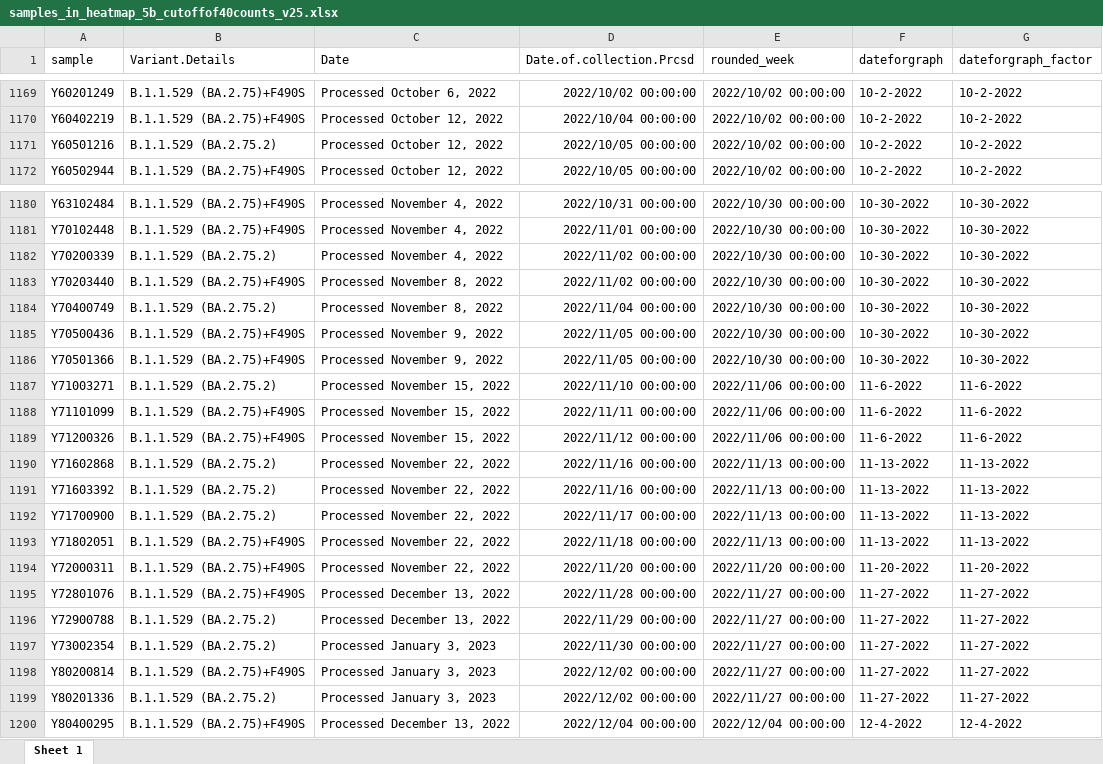
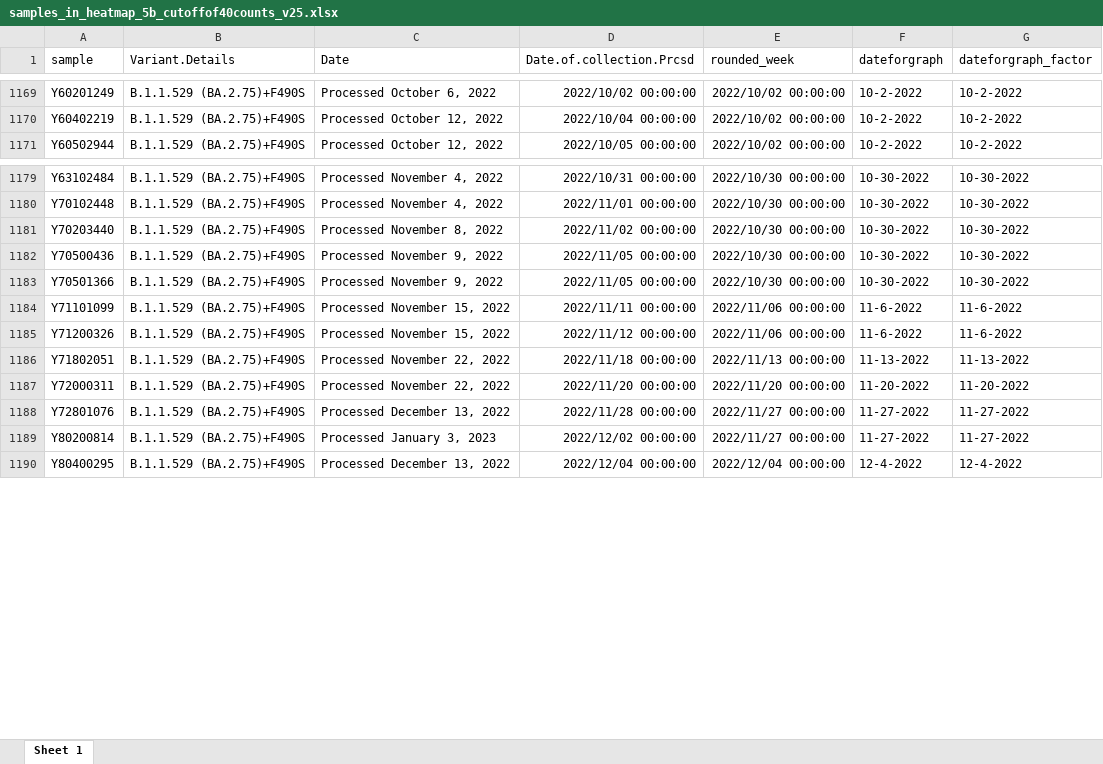
Before and after one commit to wrana-lab/SPARSeq_Figures, an Excel workbook: Figure5/samples_in_heatmap_5b_cutoffof40counts_v25.xlsx, sheet Sheet 1, drawn as a sheet; only a part is shown, gaps mark what is left out; values as stored, in another font and other column widths than the file's, no borders; the diff covers the shown part only; the diff names each change by its address in the sheet, - before the commit and + after, or states it on an @@ line.

```diff
--- a/Figure5/samples_in_heatmap_5b_cutoffof40counts_v25.xlsx (sheet Sheet 1)
+++ b/Figure5/samples_in_heatmap_5b_cutoffof40counts_v25.xlsx (sheet Sheet 1)
-row 1171: Y60501216 | B.1.1.529 (BA.2.75.2) | Processed October 12, 2022 | 2022/10/05 00:00:00 | 2022/10/02 00:00:00 | 10-2-2022 | 10-2-2022
-row 1182: Y70200339 | B.1.1.529 (BA.2.75.2) | Processed November 4, 2022 | 2022/11/02 00:00:00 | 2022/10/30 00:00:00 | 10-30-2022 | 10-30-2022
-row 1184: Y70400749 | B.1.1.529 (BA.2.75.2) | Processed November 8, 2022 | 2022/11/04 00:00:00 | 2022/10/30 00:00:00 | 10-30-2022 | 10-30-2022
-row 1187: Y71003271 | B.1.1.529 (BA.2.75.2) | Processed November 15, 2022 | 2022/11/10 00:00:00 | 2022/11/06 00:00:00 | 11-6-2022 | 11-6-2022
-row 1190: Y71602868 | B.1.1.529 (BA.2.75.2) | Processed November 22, 2022 | 2022/11/16 00:00:00 | 2022/11/13 00:00:00 | 11-13-2022 | 11-13-2022
-row 1191: Y71603392 | B.1.1.529 (BA.2.75.2) | Processed November 22, 2022 | 2022/11/16 00:00:00 | 2022/11/13 00:00:00 | 11-13-2022 | 11-13-2022
-row 1192: Y71700900 | B.1.1.529 (BA.2.75.2) | Processed November 22, 2022 | 2022/11/17 00:00:00 | 2022/11/13 00:00:00 | 11-13-2022 | 11-13-2022
-row 1196: Y72900788 | B.1.1.529 (BA.2.75.2) | Processed December 13, 2022 | 2022/11/29 00:00:00 | 2022/11/27 00:00:00 | 11-27-2022 | 11-27-2022
-row 1197: Y73002354 | B.1.1.529 (BA.2.75.2) | Processed January 3, 2023 | 2022/11/30 00:00:00 | 2022/11/27 00:00:00 | 11-27-2022 | 11-27-2022
-row 1199: Y80201336 | B.1.1.529 (BA.2.75.2) | Processed January 3, 2023 | 2022/12/02 00:00:00 | 2022/11/27 00:00:00 | 11-27-2022 | 11-27-2022
```
Also changed, not shown: 51 removed rows elsewhere in this sheet, Figure5/top14_subvariants_v25data.xlsx.
